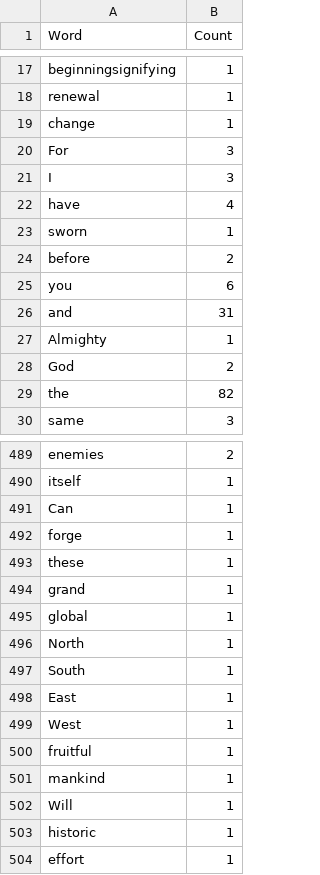
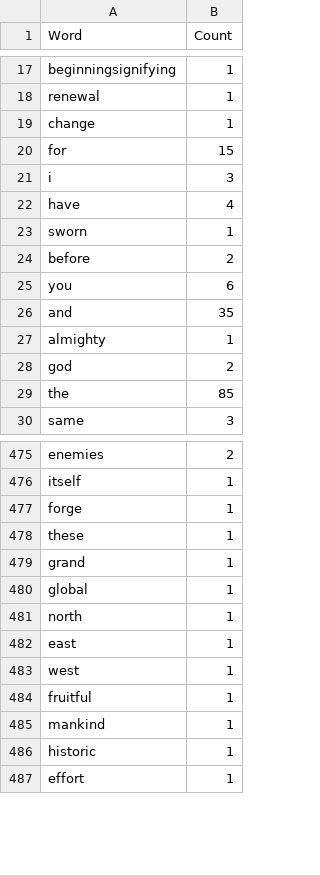
Before and after one commit to chancuadero/ErrorChecker, a CSV file: counts.csv, drawn as a sheet; only a part is shown, gaps mark what is left out; the diff covers the shown part only.

```diff
--- a/counts.csv
+++ b/counts.csv
@@ -19,4 +19,4 @@ renewal,1
 change,1
-For,3
-I,3
+for,15
+i,3
 have,4
@@ -25,6 +25,6 @@ before,2
 you,6
-and,31
-Almighty,1
-God,2
-the,82
+and,35
+almighty,1
+god,2
+the,85
 same,3
@@ -490,3 +476,2 @@ enemies,2
 itself,1
-Can,1
 forge,1
@@ -495,9 +480,7 @@ grand,1
 global,1
-North,1
-South,1
-East,1
-West,1
+north,1
+east,1
+west,1
 fruitful,1
 mankind,1
-Will,1
 historic,1
```
Also changed, not shown: 7 added rows, 26 removed rows and 25 edited cells elsewhere in this file, 2 other files.
